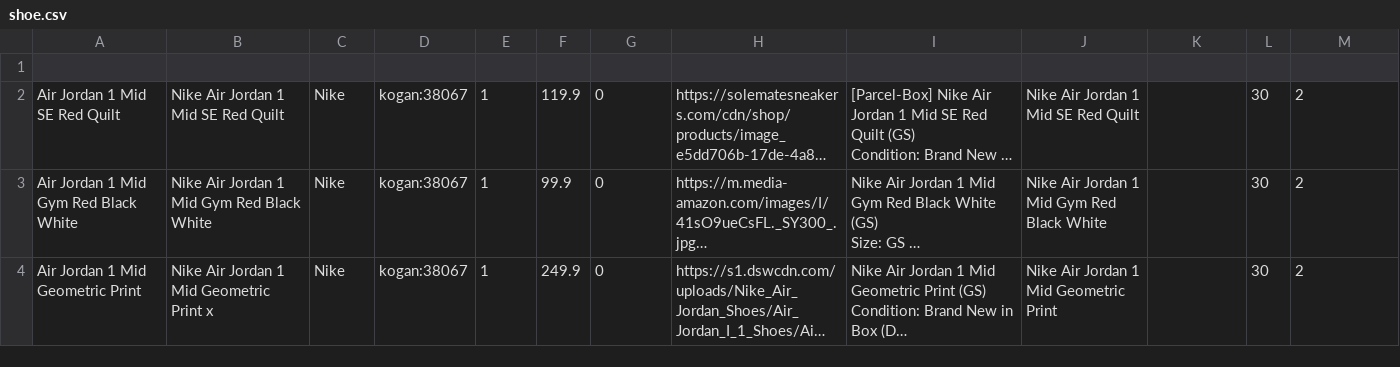
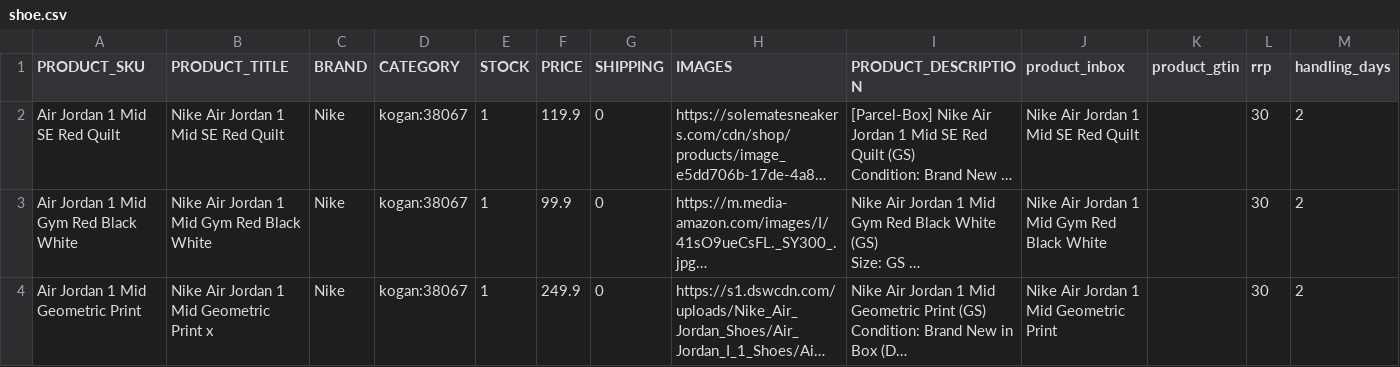
Before and after one commit to pong02/ClearanceSite, a CSV file: data/shoe.csv, drawn as a sheet; only a part is shown; long unchanged cells end in …; rows hold the shown columns only; the diff names each change by its address in the sheet, - before the commit and + after, or states it on an @@ line.

```diff
--- a/data/shoe.csv
+++ b/data/shoe.csv
-row 1: (empty)
+row 1: PRODUCT_SKU | PRODUCT_TITLE | BRAND | CATEGORY | STOCK | PRICE | SHIPPING | IMAGES | PRODUCT_DESCRIPTION | product_inbox | product_gtin | rrp | handling_days
```
Also changed, not shown: data/misc.csv, data/others.csv, 3 other files.
